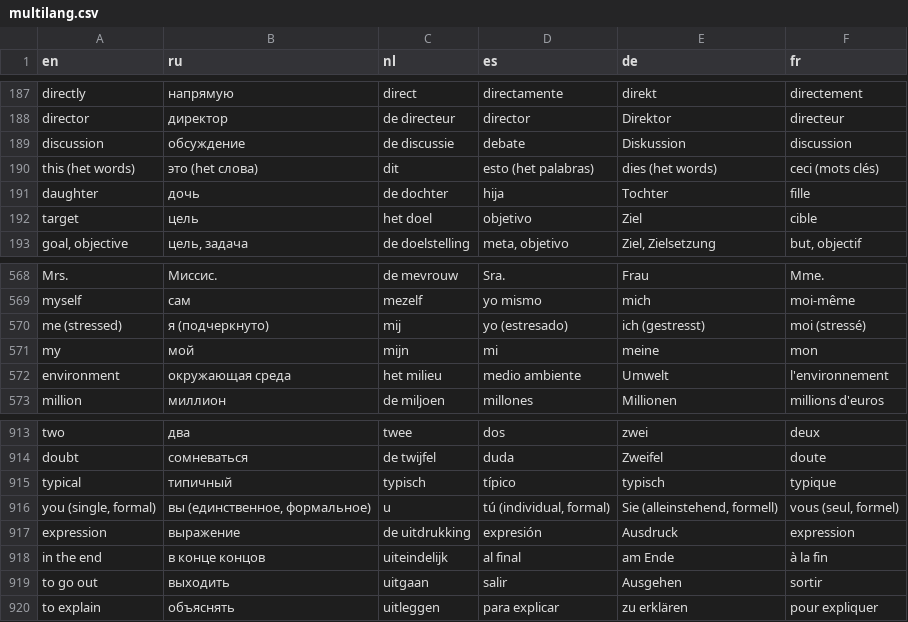
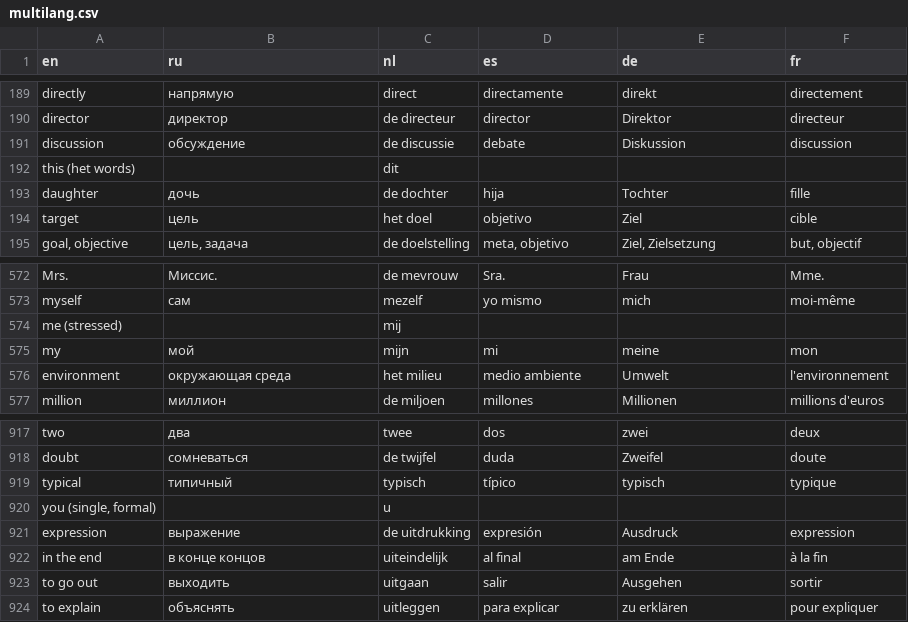
Before and after one commit to smith3v/tg-word-reminder, a CSV file: vocabularies/multilang.csv, drawn as a sheet; only a part is shown, gaps mark what is left out; the diff covers the shown part only.

Commit message:
Separated Dutch-specific words in the merged vocabulary

```diff
--- a/vocabularies/multilang.csv
+++ b/vocabularies/multilang.csv
@@ -189,3 +191,3 @@ director,директор,de directeur,director,Direktor,directeur
 discussion,обсуждение,de discussie,debate,Diskussion,discussion
-this (het words),это (het слова),dit,esto (het palabras),dies (het words),ceci (mots clés)
+this (het words),,dit,,,
 daughter,дочь,de dochter,hija,Tochter,fille
@@ -569,3 +573,3 @@ Mrs.,Миссис.,de mevrouw,Sra.,Frau,Mme.
 myself,сам,mezelf,yo mismo,mich,moi-même
-me (stressed),я (подчеркнуто),mij,yo (estresado),ich (gestresst),moi (stressé)
+me (stressed),,mij,,,
 my,мой,mijn,mi,meine,mon
@@ -915,3 +919,3 @@ doubt,сомневаться,de twijfel,duda,Zweifel,doute
 typical,типичный,typisch,típico,typisch,typique
-"you (single, formal)","вы (единственное, формальное)",u,"tú (individual, formal)","Sie (alleinstehend, formell)","vous (seul, formel)"
+"you (single, formal)",,u,,,
 expression,выражение,de uitdrukking,expresión,Ausdruck,expression
```
Also changed, not shown: 4 added rows and 27 edited cells elsewhere in this file.
